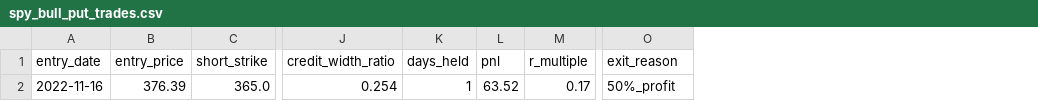
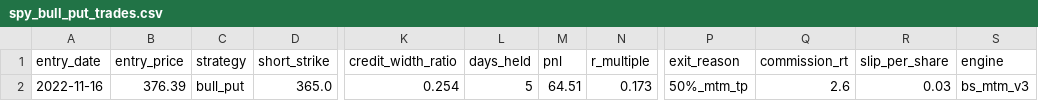
Before and after one commit to TwistedFake06/Stock, a CSV file: backtest/results/spy_bull_put_trades.csv, drawn as a sheet; only a part is shown, gaps mark what is left out; addresses are those after the commit; the diff names each change by its address in the sheet, - before the commit and + after, or states it on an @@ line.

```diff
--- a/backtest/results/spy_bull_put_trades.csv
+++ b/backtest/results/spy_bull_put_trades.csv
+column C (strategy), row 2: bull_put
+column Q (commission_rt), row 2: 2.6
+column R (slip_per_share), row 2: 0.03
+column S (engine), row 2: bs_mtm_v3
-L2 (days_held): 1
+L2 (days_held): 5
-M2 (pnl): 63.52
+M2 (pnl): 64.51
-N2 (r_multiple): 0.17
+N2 (r_multiple): 0.173
-P2 (exit_reason): 50%_profit
+P2 (exit_reason): 50%_mtm_tp
```
Also changed, not shown: backtest/results/qqq_bull_put_trades.csv, backtest/results/voo_bull_put_trades.csv, 2 other files.
